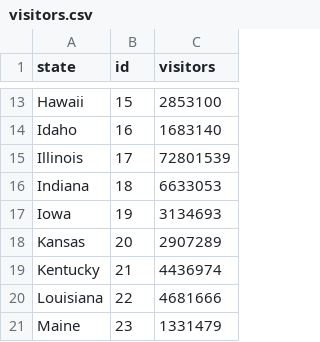
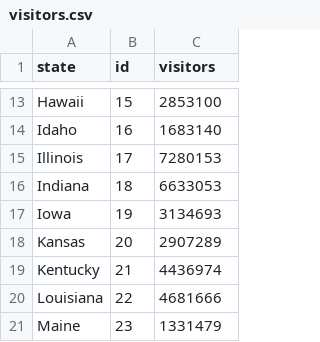
Before and after one commit to imswagk727/FIT3179, a CSV file: Asgmt2/project/data/visitors.csv, drawn as a sheet; only a part is shown, gaps mark what is left out.

Commit message:
updated visitor data

```diff
--- a/Asgmt2/project/data/visitors.csv
+++ b/Asgmt2/project/data/visitors.csv
@@ -14,3 +14,3 @@ Hawaii,15,2853100
 Idaho,16,1683140
-Illinois,17,72801539
+Illinois,17,7280153
 Indiana,18,6633053
```
